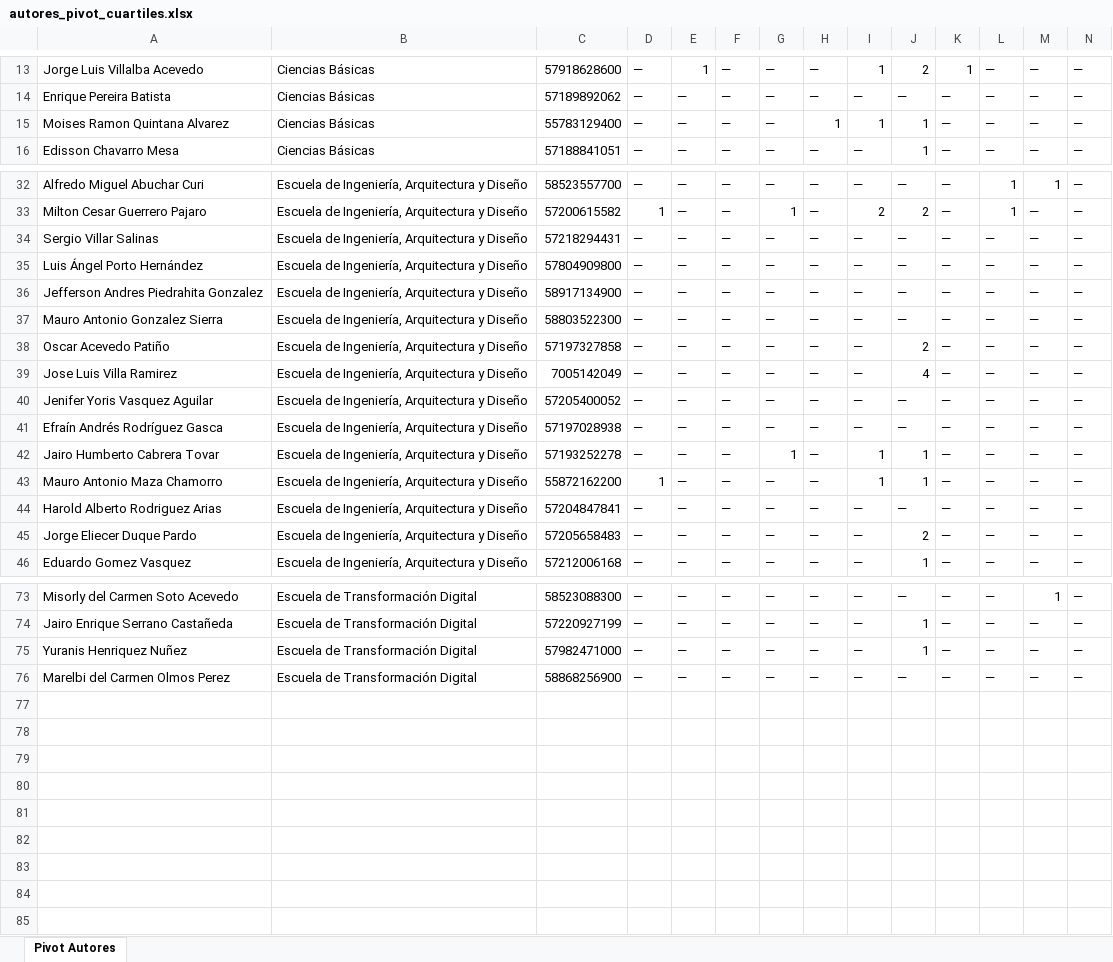
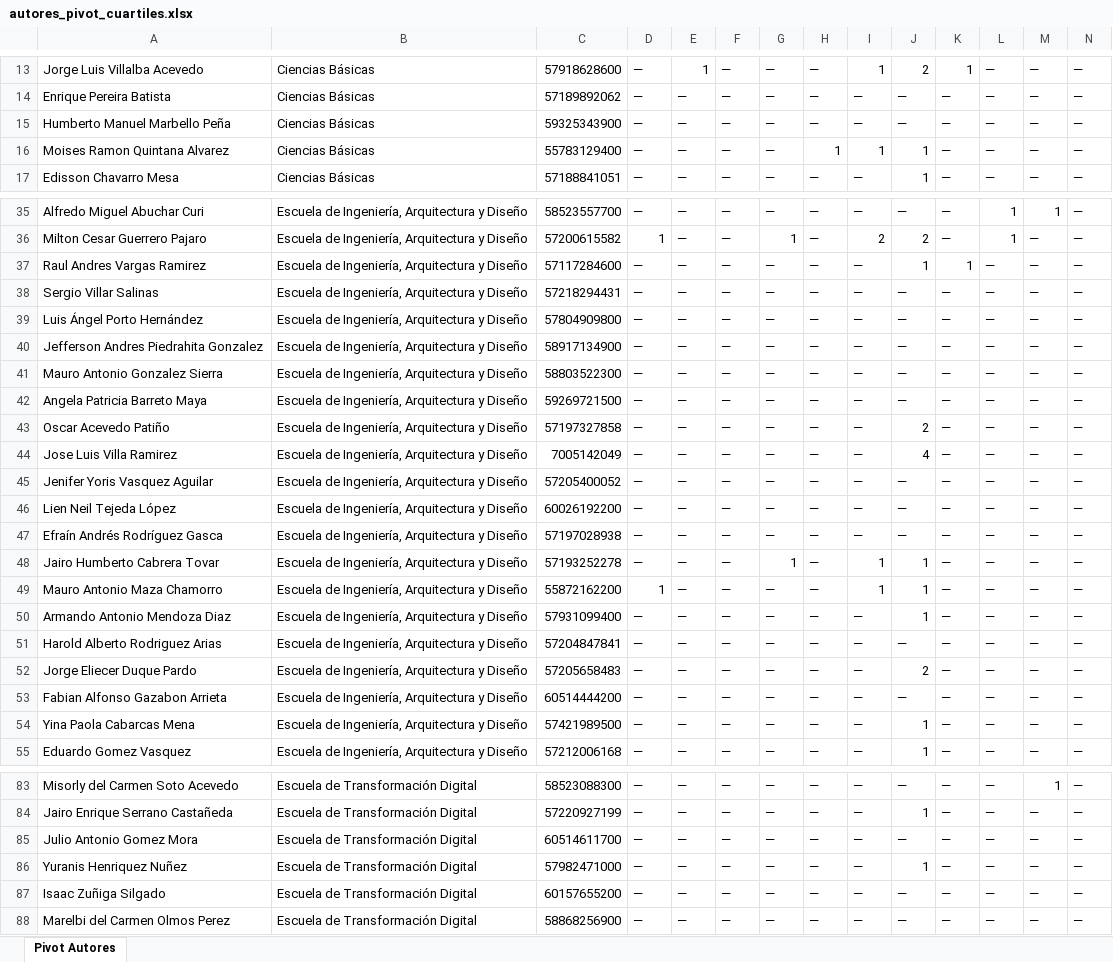
Before and after one commit to sierraporta/Scopus-Metrics-UTB, an Excel workbook: autores_pivot_cuartiles.xlsx, sheet Pivot Autores, drawn as a sheet; only a part is shown, gaps mark what is left out; values as stored, in another font and other column widths than the file's, no cell formats; rows hold the shown columns only; the diff covers the shown part only; the diff names each change by its address in the sheet, - before the commit and + after, or states it on an @@ line.

Commit message:
Add files via upload

```diff
--- a/autores_pivot_cuartiles.xlsx (sheet Pivot Autores)
+++ b/autores_pivot_cuartiles.xlsx (sheet Pivot Autores)
+row 15: Humberto Manuel Marbello Peña | Ciencias Básicas | 59325343900 | — | — | — | — | — | — | — | — | — | — | —
+row 37: Raul Andres Vargas Ramirez | Escuela de Ingeniería, Arquitectura y Diseño | 57117284600 | — | — | — | — | — | — | 1 | 1 | — | — | —
+row 42: Angela Patricia Barreto Maya | Escuela de Ingeniería, Arquitectura y Diseño | 59269721500 | — | — | — | — | — | — | — | — | — | — | —
+row 46: Lien Neil Tejeda López | Escuela de Ingeniería, Arquitectura y Diseño | 60026192200 | — | — | — | — | — | — | — | — | — | — | —
+row 50: Armando Antonio Mendoza Diaz | Escuela de Ingeniería, Arquitectura y Diseño | 57931099400 | — | — | — | — | — | — | 1 | — | — | — | —
+row 53: Fabian Alfonso Gazabon Arrieta | Escuela de Ingeniería, Arquitectura y Diseño | 60514444200 | — | — | — | — | — | — | — | — | — | — | —
+row 54: Yina Paola Cabarcas Mena | Escuela de Ingeniería, Arquitectura y Diseño | 57421989500 | — | — | — | — | — | — | 1 | — | — | — | —
+row 85: Julio Antonio Gomez Mora | Escuela de Transformación Digital | 60514611700 | — | — | — | — | — | — | — | — | — | — | —
+row 87: Isaac Zuñiga Silgado | Escuela de Transformación Digital | 60157655200 | — | — | — | — | — | — | — | — | — | — | —
```
Also changed, not shown: 3 added rows elsewhere in this sheet, cell formats.
